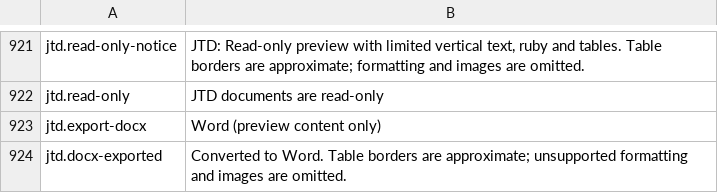
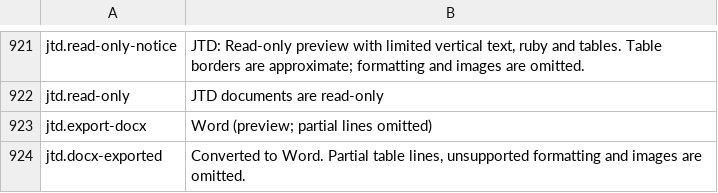
Before and after one commit to masanork/ibis-office, a TSV file: crates/ibis-office-app/i18n/en/shell.tsv, drawn as a sheet; only a part is shown, gaps mark what is left out.

```diff
--- a/crates/ibis-office-app/i18n/en/shell.tsv
+++ b/crates/ibis-office-app/i18n/en/shell.tsv
@@ -922,3 +922,3 @@ jtd.read-only-notice	JTD: Read-only preview with limited vertical text, ruby and
 jtd.read-only	JTD documents are read-only
-jtd.export-docx	Word (preview content only)
-jtd.docx-exported	Converted to Word. Table borders are approximate; unsupported formatting and images are omitted.
+jtd.export-docx	Word (preview; partial lines omitted)
+jtd.docx-exported	Converted to Word. Partial table lines, unsupported formatting and images are omitted.
```
Also changed, not shown: crates/ibis-office-app/i18n/ja/shell.tsv, 9 other files.
